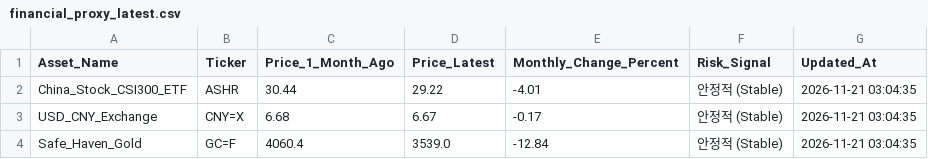
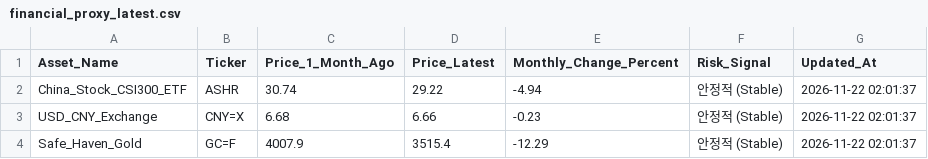
Before and after one commit to heartyhong2002-png/international-analysis, a CSV file: data/signal_gap/financial_proxy_latest.csv, drawn as a sheet.

```diff
--- a/data/signal_gap/financial_proxy_latest.csv
+++ b/data/signal_gap/financial_proxy_latest.csv
@@ -1,4 +1,4 @@
 Asset_Name,Ticker,Price_1_Month_Ago,Price_Latest,Monthly_Change_Percent,Risk_Signal,Updated_At
-China_Stock_CSI300_ETF,ASHR,30.44,29.22,-4.01,안정적 (Stable),2026-11-21 03:04:35
-USD_CNY_Exchange,CNY=X,6.68,6.67,-0.17,안정적 (Stable),2026-11-21 03:04:35
-Safe_Haven_Gold,GC=F,4060.4,3539.0,-12.84,안정적 (Stable),2026-11-21 03:04:35
+China_Stock_CSI300_ETF,ASHR,30.74,29.22,-4.94,안정적 (Stable),2026-11-22 02:01:37
+USD_CNY_Exchange,CNY=X,6.68,6.66,-0.23,안정적 (Stable),2026-11-22 02:01:37
+Safe_Haven_Gold,GC=F,4007.9,3515.4,-12.29,안정적 (Stable),2026-11-22 02:01:37
```
Also changed, not shown: data/signal_gap/rss_signal_gap_latest.csv, 6 other files.
